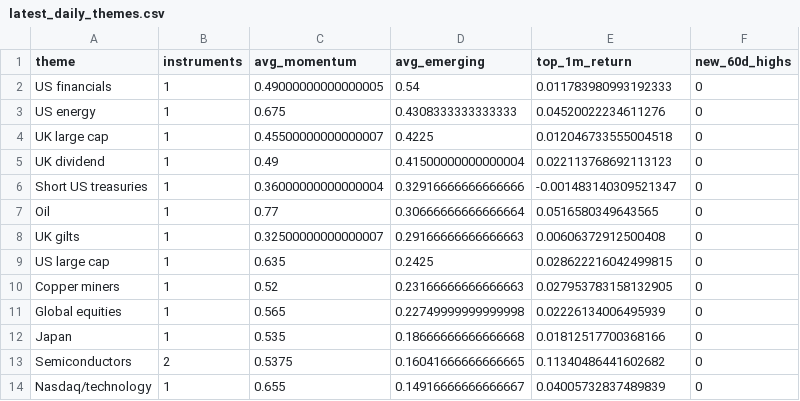
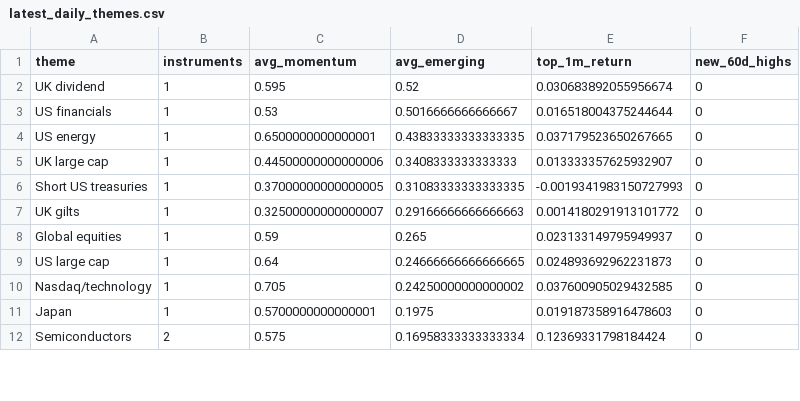
Before and after one commit to MHarvz-Moose/T212_Dashboard, a CSV file: reports/outputs/latest_daily_themes.csv, drawn as a sheet; only a part is shown; the diff covers the shown part only.

```diff
--- a/reports/outputs/latest_daily_themes.csv
+++ b/reports/outputs/latest_daily_themes.csv
@@ -1,14 +1,12 @@
 theme,instruments,avg_momentum,avg_emerging,top_1m_return,new_60d_highs
-US financials,1,0.49000000000000005,0.54,0.011783980993192333,0
-US energy,1,0.675,0.4308333333333333,0.04520022234611276,0
-UK large cap,1,0.45500000000000007,0.4225,0.012046733555004518,0
-UK dividend,1,0.49,0.41500000000000004,0.022113768692113123,0
-Short US treasuries,1,0.36000000000000004,0.32916666666666666,-0.001483140309521347,0
-Oil,1,0.77,0.30666666666666664,0.0516580349643565,0
-UK gilts,1,0.32500000000000007,0.29166666666666663,0.00606372912500408,0
-US large cap,1,0.635,0.2425,0.028622216042499815,0
-Copper miners,1,0.52,0.23166666666666663,0.027953783158132905,0
-Global equities,1,0.565,0.22749999999999998,0.02226134006495939,0
-Japan,1,0.535,0.18666666666666668,0.01812517700368166,0
-Semiconductors,2,0.5375,0.16041666666666665,0.11340486441602682,0
-Nasdaq/technology,1,0.655,0.14916666666666667,0.04005732837489839,0
+UK dividend,1,0.595,0.52,0.030683892055956674,0
+US financials,1,0.53,0.5016666666666667,0.016518004375244644,0
+US energy,1,0.6500000000000001,0.43833333333333335,0.037179523650267665,0
+UK large cap,1,0.44500000000000006,0.3408333333333333,0.013333357625932907,0
+Short US treasuries,1,0.37000000000000005,0.31083333333333335,-0.0019341983150727993,0
+UK gilts,1,0.32500000000000007,0.29166666666666663,0.0014180291913101772,0
+Global equities,1,0.59,0.265,0.023133149795949937,0
+US large cap,1,0.64,0.24666666666666665,0.024893692962231873,0
+Nasdaq/technology,1,0.705,0.24250000000000002,0.037600905029432585,0
+Japan,1,0.5700000000000001,0.1975,0.019187358916478603,0
+Semiconductors,2,0.575,0.16958333333333334,0.12369331798184424,0
```
Also changed, not shown: 4 added rows, 2 removed rows and 10 edited cells elsewhere in this file, data/price_cache/prices_yfinance.csv, reports/outputs/latest_daily_signals.csv, 1 other file.
